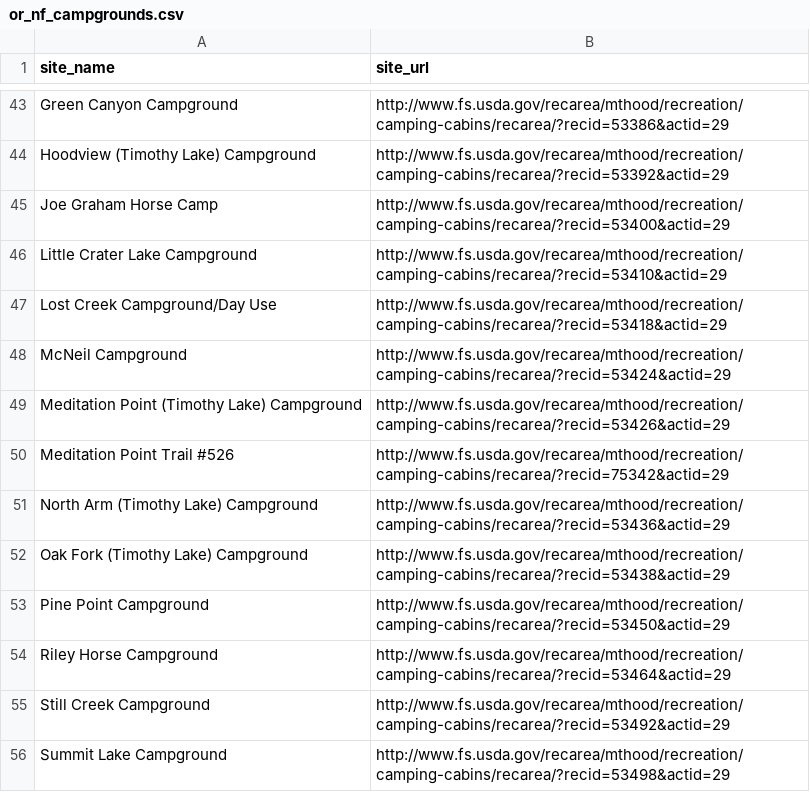
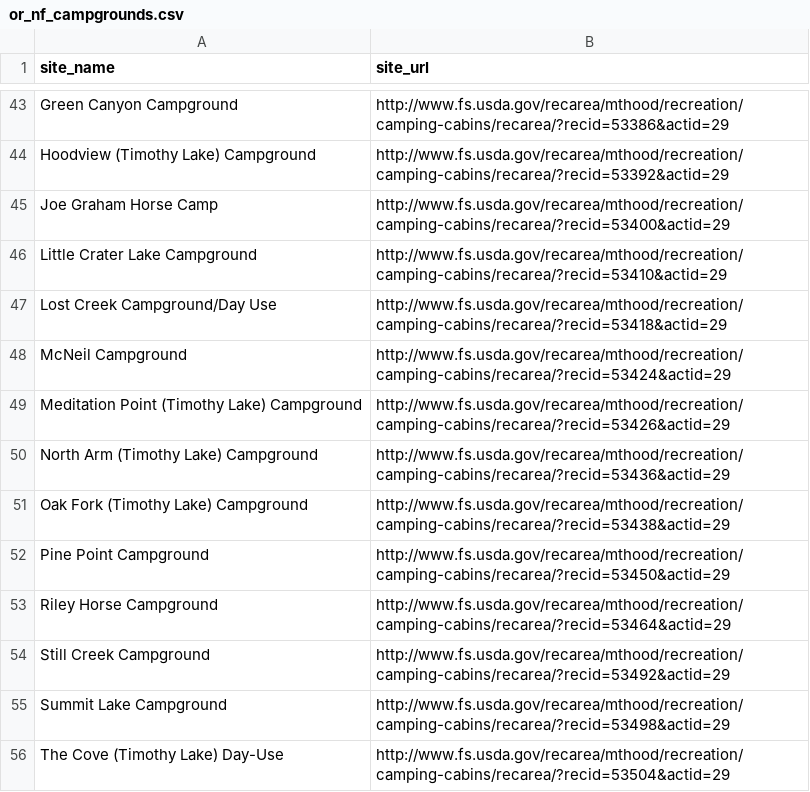
Before and after one commit to gizm00/strata_2021, a CSV file: data/NF_sites/or_nf_campgrounds.csv, drawn as a sheet; only a part is shown, gaps mark what is left out; the shorter side is filled out with more unchanged rows.

```diff
--- a/data/NF_sites/or_nf_campgrounds.csv
+++ b/data/NF_sites/or_nf_campgrounds.csv
@@ -49,3 +49,2 @@ McNeil Campground,http://www.fs.usda.gov/recarea/mthood/recreation/camping-cabin
 Meditation Point (Timothy Lake) Campground,http://www.fs.usda.gov/recarea/mthood/recreation/camping-cabins/recarea/?recid=53426&actid=29
-Meditation Point Trail #526,http://www.fs.usda.gov/recarea/mthood/recreation/camping-cabins/recarea/?recid=75342&actid=29
 North Arm (Timothy Lake) Campground,http://www.fs.usda.gov/recarea/mthood/recreation/camping-cabins/recarea/?recid=53436&actid=29
```
Also changed, not shown: 6 other files.
